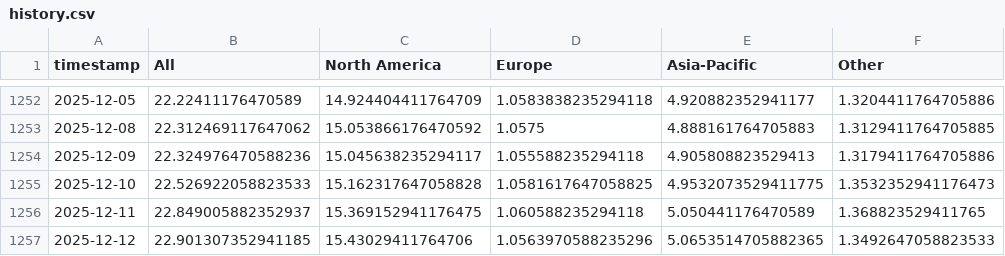
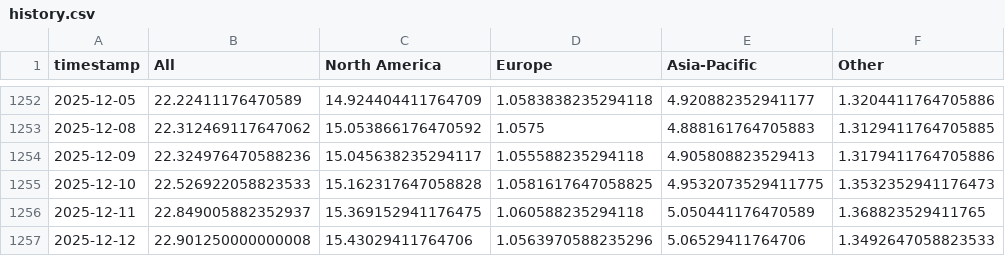
Before and after one commit to leavesnbeans/gaming-index, a CSV file: history.csv, drawn as a sheet; only a part is shown, gaps mark what is left out.

```diff
--- a/history.csv
+++ b/history.csv
@@ -1256,2 +1256,2 @@ timestamp,All,North America,Europe,Asia-Pacific,Other
 2025-12-11,22.849005882352937,15.369152941176475,1.060588235294118,5.050441176470589,1.368823529411765
-2025-12-12,22.901307352941185,15.43029411764706,1.0563970588235296,5.0653514705882365,1.3492647058823533
+2025-12-12,22.901250000000008,15.43029411764706,1.0563970588235296,5.06529411764706,1.3492647058823533
```
Also changed, not shown: 1 other file.
